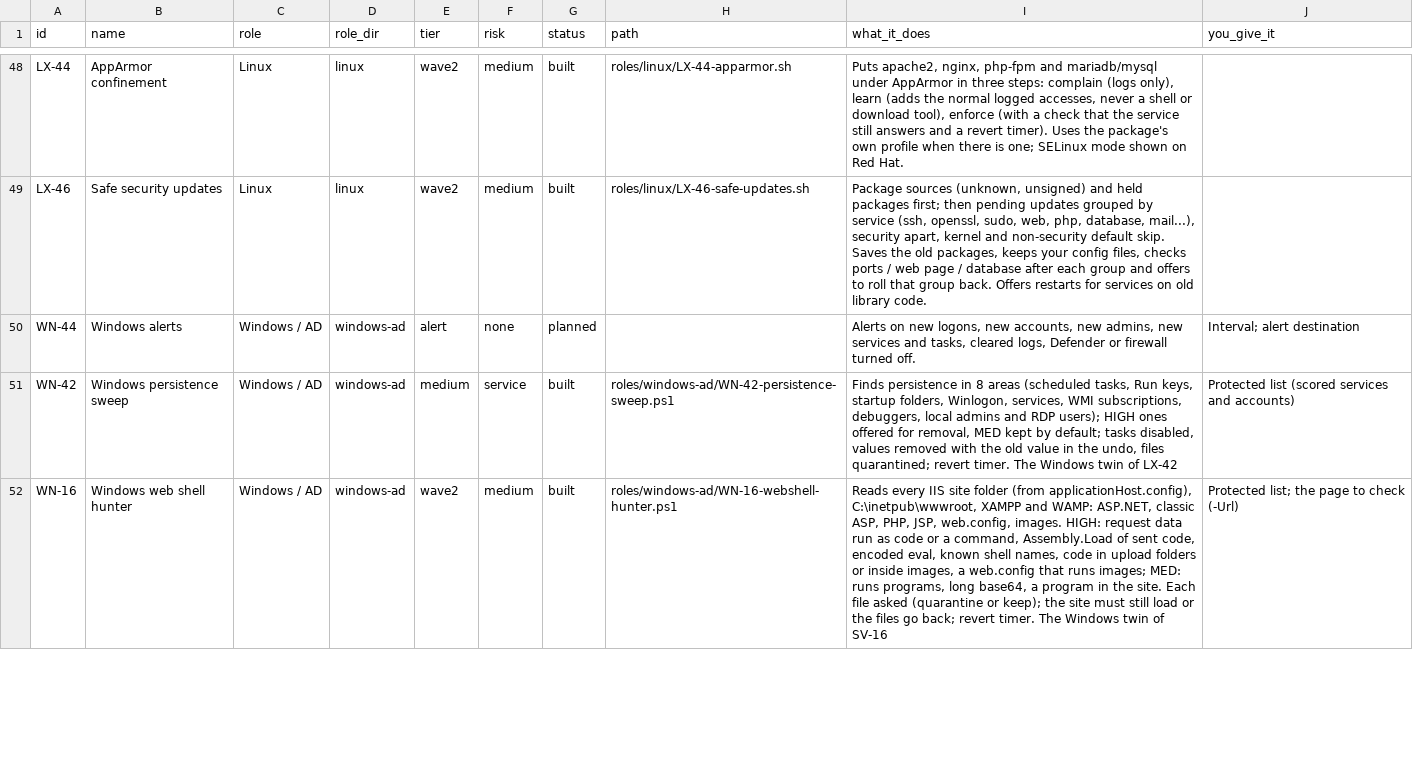
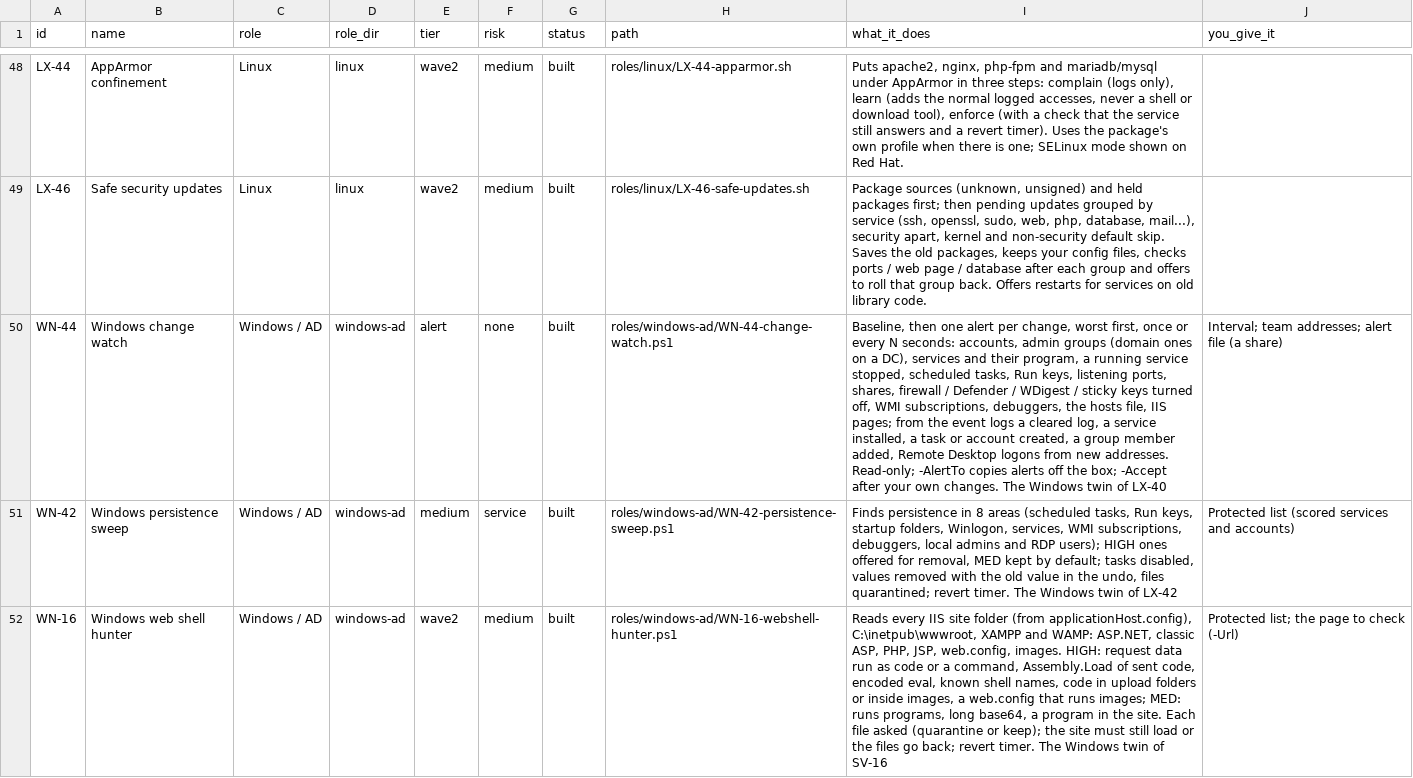
Before and after one commit to Terminality/sdgsdgsdg, a CSV file: docs/catalog.csv, drawn as a sheet; only a part is shown, gaps mark what is left out; the diff names each change by its address in the sheet, - before the commit and + after, or states it on an @@ line.

```diff
--- a/docs/catalog.csv
+++ b/docs/catalog.csv
-B50 (name): Windows alerts
+B50 (name): Windows change watch
-G50 (status): planned
+G50 (status): built
-H50 (path): (empty)
+H50 (path): roles/windows-ad/WN-44-change-watch.ps1
-I50 (what_it_does): Alerts on new logons, new accounts, new admins, new services and tasks, cleared logs, Defender or firewall turned off.
+I50 (what_it_does): Baseline, then one alert per change, worst first, once or every N seconds: accounts, admin groups (domain ones on a DC), services and their program, a running service stopped, scheduled tasks, Run keys, listening ports, shares, firewall / Defender / WDigest / sticky keys turned off, WMI subscriptions, debuggers, the hosts file, IIS pages; from the event logs a cleared log, a service installed, a task or account created, a group member added, Remote Desktop logons from new addresses. Read-only; -AlertTo copies alerts off the box; -Accept after your own changes. The Windows twin of LX-40
-J50 (you_give_it): Interval; alert destination
+J50 (you_give_it): Interval; team addresses; alert file (a share)
```
Also changed, not shown: 12 other files.
